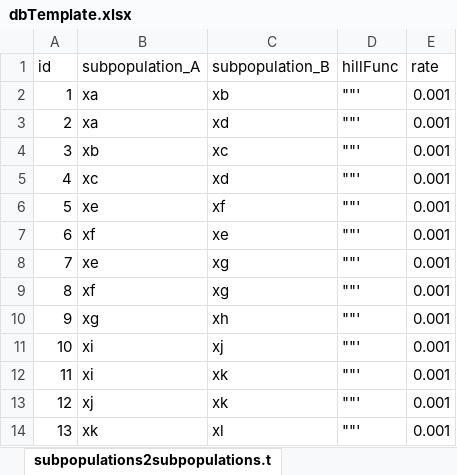
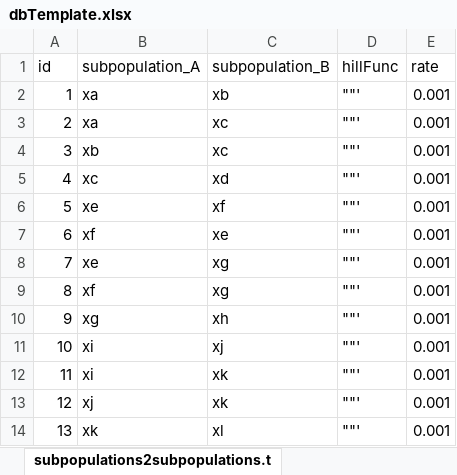
Before and after one commit to danielriosgarza/hungerGamesModel, an Excel workbook: files/strainSummaries/dbsTemplateTables/dbTemplate.xlsx, sheet subpopulations2subpopulations.t, drawn as a sheet; values as stored, in another font and other column widths than the file's, no borders; the diff names each change by its address in the sheet, - before the commit and + after, or states it on an @@ line.

```diff
--- a/files/strainSummaries/dbsTemplateTables/dbTemplate.xlsx (sheet subpopulations2subpopulations.t)
+++ b/files/strainSummaries/dbsTemplateTables/dbTemplate.xlsx (sheet subpopulations2subpopulations.t)
-C3 (subpopulation_B): xd
+C3 (subpopulation_B): xc
```
Also changed, not shown: sheet subpopulations2feedingTerms.tsv, 14 other files.
